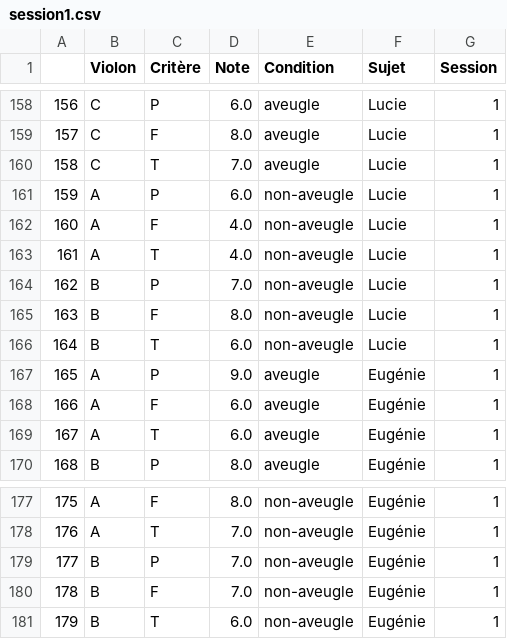
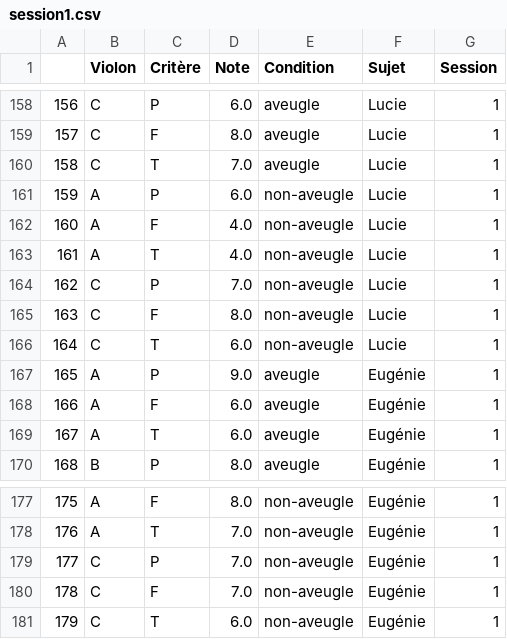
Before and after one commit to hugo-paugesteros/playing-in, a CSV file: notebooks/session1.csv, drawn as a sheet; only a part is shown, gaps mark what is left out; the diff covers the shown part only.

```diff
--- a/notebooks/session1.csv
+++ b/notebooks/session1.csv
@@ -163,5 +163,5 @@
 161,A,T,4.0,non-aveugle,Lucie,1
-162,B,P,7.0,non-aveugle,Lucie,1
-163,B,F,8.0,non-aveugle,Lucie,1
-164,B,T,6.0,non-aveugle,Lucie,1
+162,C,P,7.0,non-aveugle,Lucie,1
+163,C,F,8.0,non-aveugle,Lucie,1
+164,C,T,6.0,non-aveugle,Lucie,1
 165,A,P,9.0,aveugle,Eugénie,1
@@ -178,4 +178,4 @@
 176,A,T,7.0,non-aveugle,Eugénie,1
-177,B,P,7.0,non-aveugle,Eugénie,1
-178,B,F,7.0,non-aveugle,Eugénie,1
-179,B,T,6.0,non-aveugle,Eugénie,1
+177,C,P,7.0,non-aveugle,Eugénie,1
+178,C,F,7.0,non-aveugle,Eugénie,1
+179,C,T,6.0,non-aveugle,Eugénie,1
```
Also changed, not shown: 30 edited cells elsewhere in this file, notebooks/session2.csv, notebooks/session3.csv, 6 other files.
